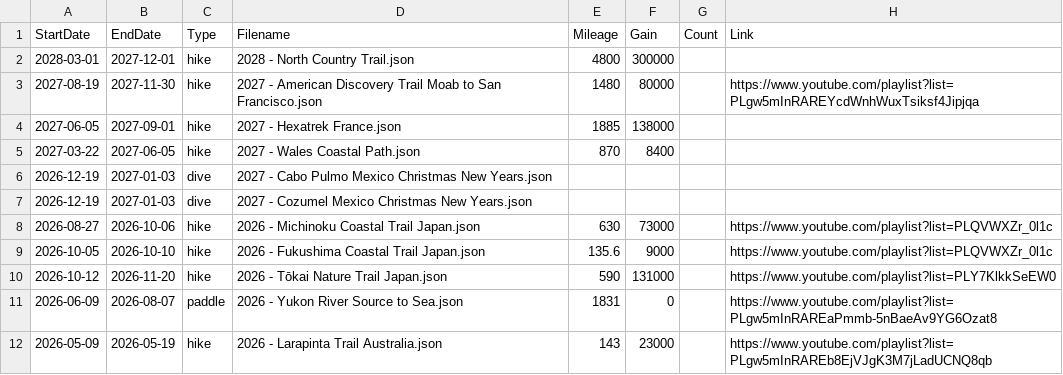
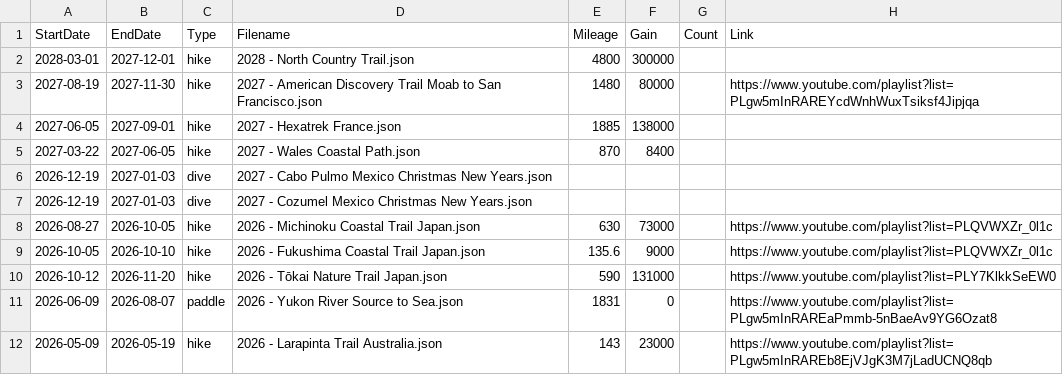
Before and after one commit to MattOnAMtn/MasochistAdventureMap, a CSV file: AdventureMapMetadata.csv, drawn as a sheet; only a part is shown.

Commit message:
Fix Michinoku finish date to 2026-10-05 per Daily sheet

```diff
--- a/AdventureMapMetadata.csv
+++ b/AdventureMapMetadata.csv
@@ -7,3 +7,3 @@ StartDate,EndDate,Type,Filename,Mileage,Gain,Count,Link
 2026-12-19,2027-01-03,dive,2027 - Cozumel Mexico Christmas New Years.json,,,,
-2026-08-27,2026-10-06,hike,2026 - Michinoku Coastal Trail Japan.json,630,73000,,https://www.youtube.com/playlist?list=PLQVWXZr_0l1c
+2026-08-27,2026-10-05,hike,2026 - Michinoku Coastal Trail Japan.json,630,73000,,https://www.youtube.com/playlist?list=PLQVWXZr_0l1c
 2026-10-05,2026-10-10,hike,2026 - Fukushima Coastal Trail Japan.json,135.6,9000,,https://www.youtube.com/playlist?list=PLQVWXZr_0l1c
```
